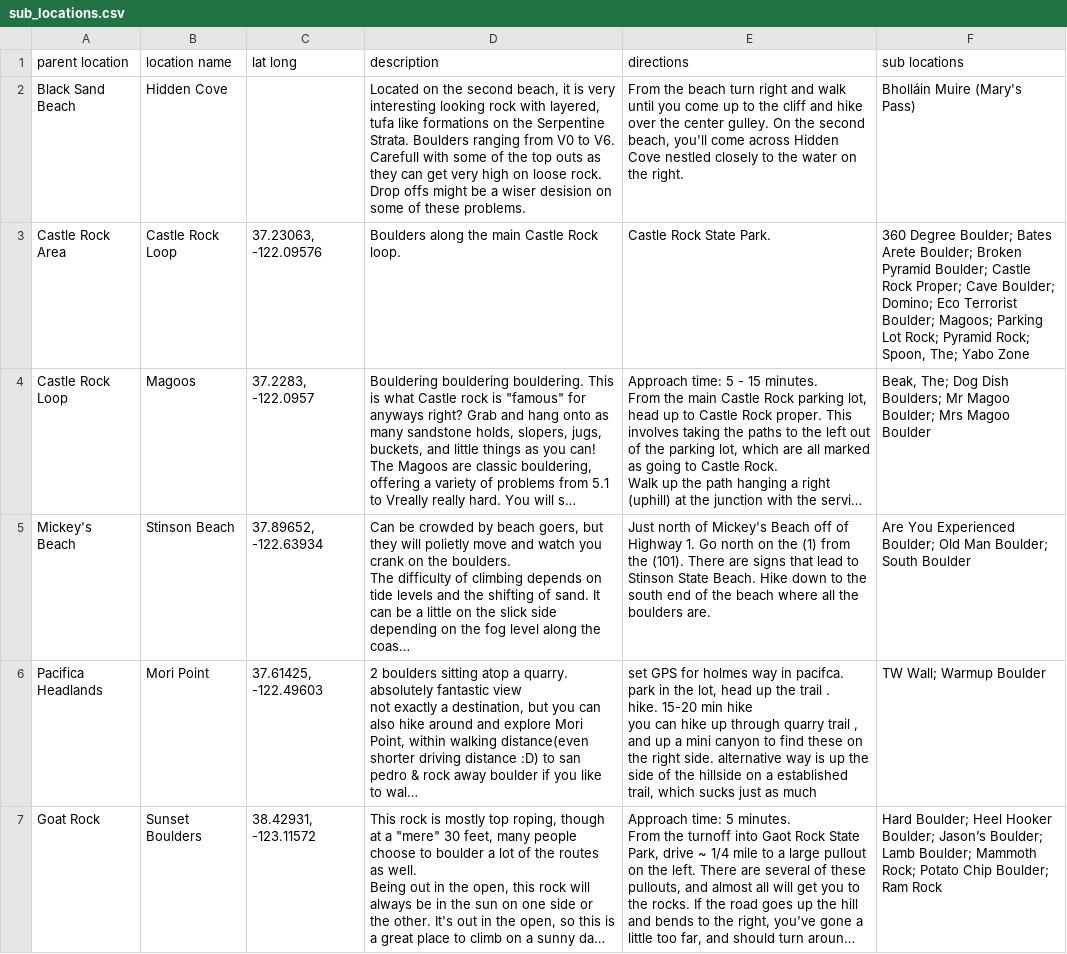
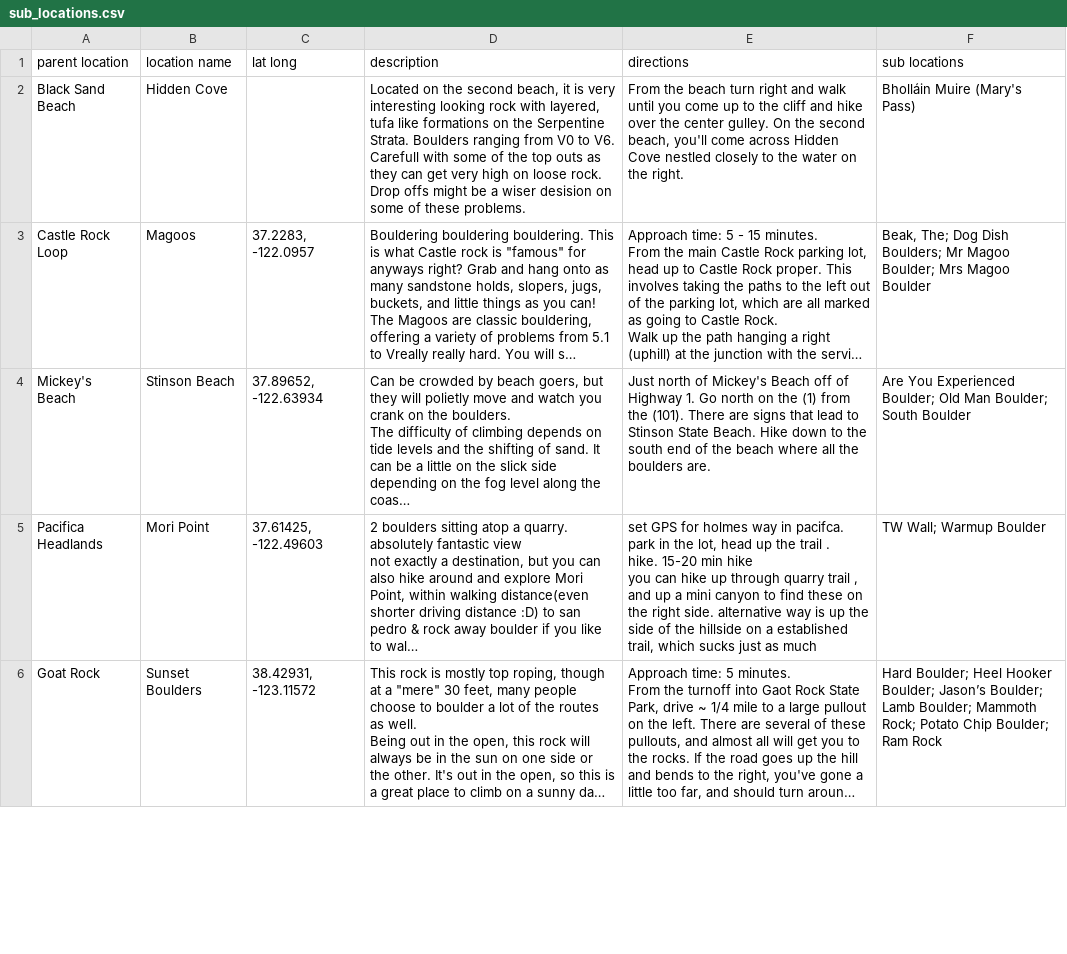
Before and after one commit to roboticmonkey/The_Better_Boulder_Buraeu, a CSV file: data_seed_files/sub_locations.csv, drawn as a sheet; only a part is shown; long unchanged cells end in …; removed rows and columns are numbered as before the commit, all else as after; the diff covers the shown part only; the diff names each change by its address in the sheet, - before the commit and + after, or states it on an @@ line.

```diff
--- a/data_seed_files/sub_locations.csv
+++ b/data_seed_files/sub_locations.csv
-row 3: Castle Rock Area | Castle Rock Loop | 37.23063, -122.09576 | Boulders along the main Castle Rock loop. | Castle Rock State Park. | 360 Degree Boulder; Bates Arete Boulder; Broken Pyramid Boulder; Castle Rock Proper; Cave Boulder; Domino; Eco Terrorist Boulder; Magoos; Parking Lot Rock; Pyramid Rock; Spoon, The; Yabo Zone
```
Also changed, not shown: 1 added row elsewhere in this file, data_seed_files/bouldering_routes2.csv, data_seed_files/top_locations.csv, 11 other files.
